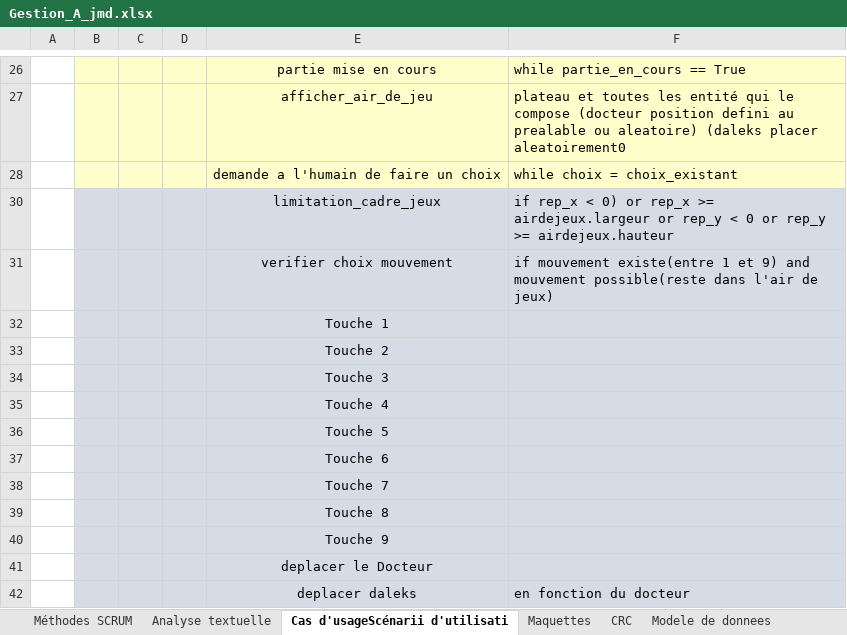
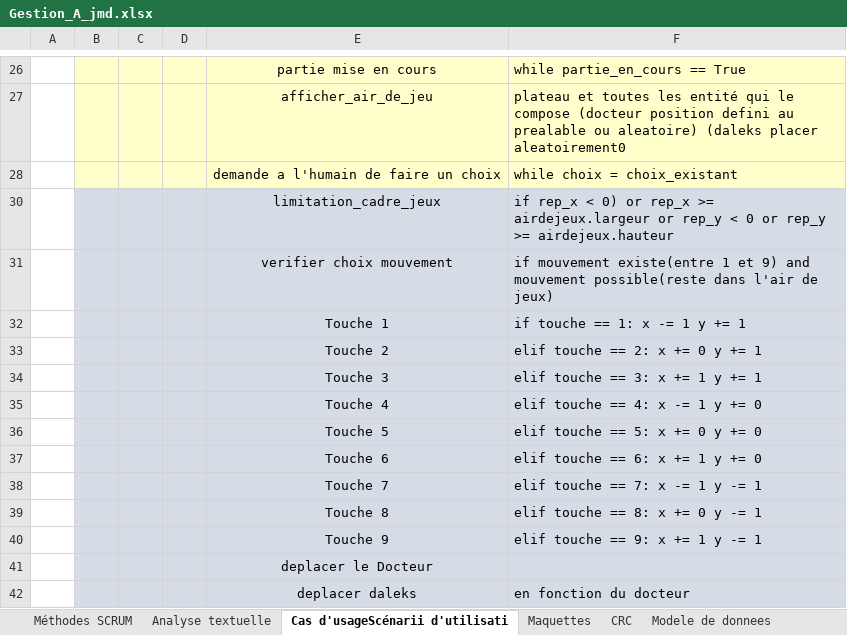
Before and after one commit to laurentiu667/ProjetDaleks, an Excel workbook: Gestion_A_jmd.xlsx, sheet Cas d'usageScénarii d'utilisati, drawn as a sheet; only a part is shown, gaps mark what is left out; values as stored, in another font and other column widths than the file's, no borders; the diff names each change by its address in the sheet, - before the commit and + after, or states it on an @@ line.

Commit message:
all

```diff
--- a/Gestion_A_jmd.xlsx (sheet Cas d'usageScénarii d'utilisati)
+++ b/Gestion_A_jmd.xlsx (sheet Cas d'usageScénarii d'utilisati)
-F32: (empty)
+F32: if touche == 1: x -= 1 y += 1
-F33: (empty)
+F33: elif touche == 2: x += 0 y += 1
-F34: (empty)
+F34: elif touche == 3: x += 1 y += 1
-F35: (empty)
+F35: elif touche == 4: x -= 1 y += 0
-F36: (empty)
+F36: elif touche == 5: x += 0 y += 0
-F37: (empty)
+F37: elif touche == 6: x += 1 y += 0
-F38: (empty)
+F38: elif touche == 7: x -= 1 y -= 1
-F39: (empty)
+F39: elif touche == 8: x += 0 y -= 1
-F40: (empty)
+F40: elif touche == 9: x += 1 y -= 1
```
